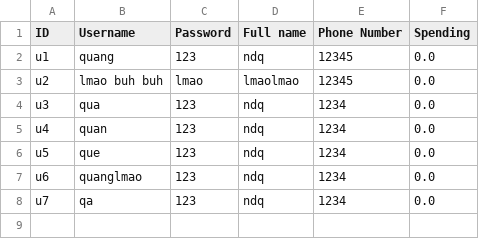
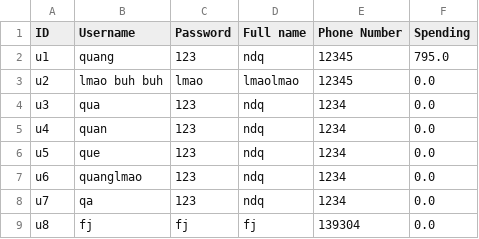
Before and after one commit to maiphh/TuanCuiZuiZe, a CSV file: Customer.csv, drawn as a sheet.

```diff
--- a/Customer.csv
+++ b/Customer.csv
@@ -1,3 +1,3 @@
 ID,Username,Password,Full name,Phone Number,Spending
-u1,quang,123,ndq,12345,0.0
+u1,quang,123,ndq,12345,795.0
 u2,lmao buh buh,lmao,lmaolmao,12345,0.0
@@ -8 +8,2 @@ u6,quanglmao,123,ndq,1234,0.0
 u7,qa,123,ndq,1234,0.0
+u8,fj,fj,fj,139304,0.0
```
Also changed, not shown: 9 other files.
